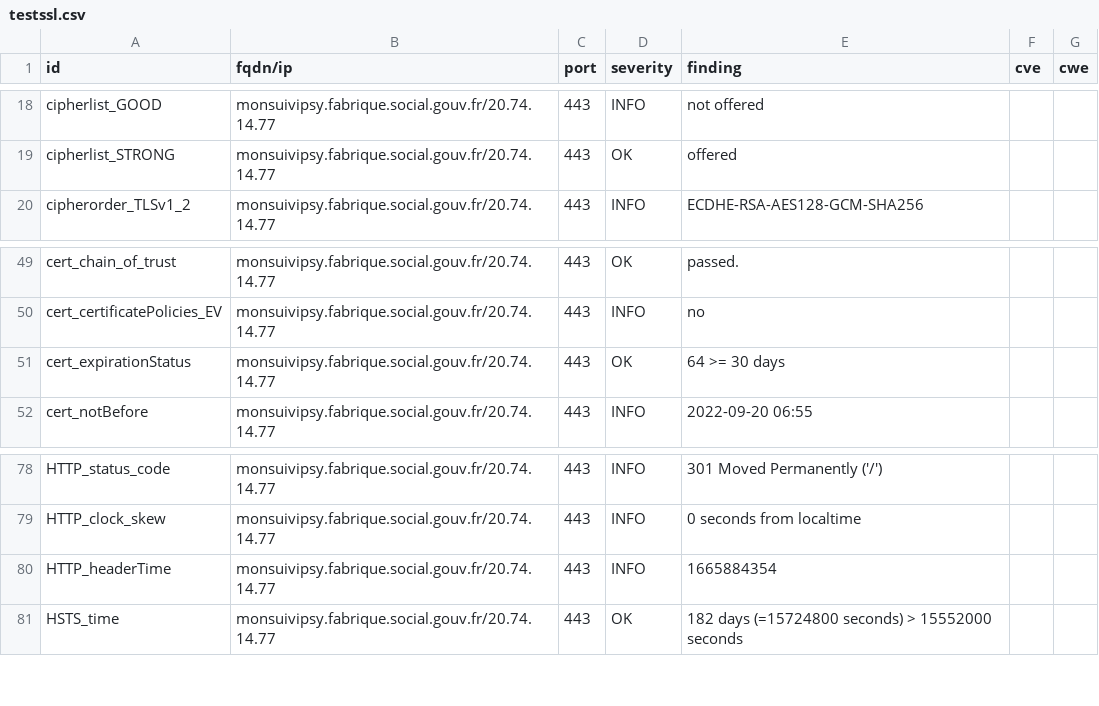
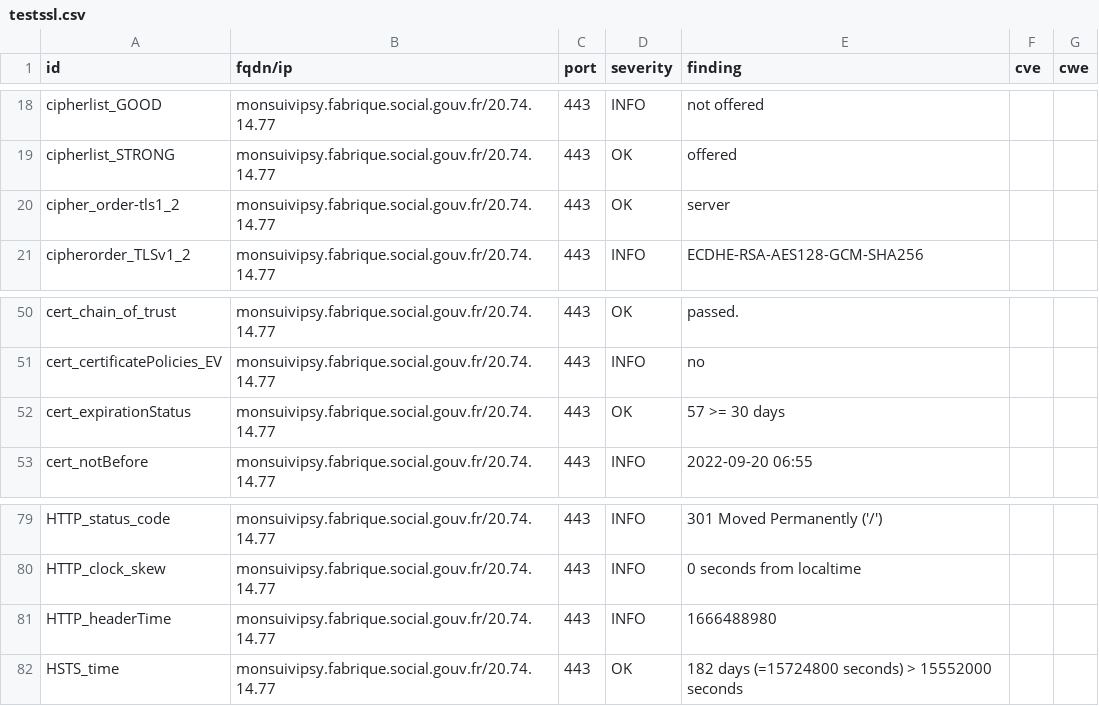
Before and after one commit to ClementNumericite/dashlord-fabrique, a CSV file: results/aHR0cHM6Ly9tb25zdWl2aXBzeS5mYWJyaXF1ZS5zb2NpYWwuZ291di5mcg==/testssl.csv, drawn as a sheet; only a part is shown, gaps mark what is left out.

Commit message:
update: https://monsuivipsy.fabrique.social.gouv.fr

```diff
--- a/results/aHR0cHM6Ly9tb25zdWl2aXBzeS5mYWJyaXF1ZS5zb2NpYWwuZ291di5mcg==/testssl.csv
+++ b/results/aHR0cHM6Ly9tb25zdWl2aXBzeS5mYWJyaXF1ZS5zb2NpYWwuZ291di5mcg==/testssl.csv
@@ -19,2 +19,3 @@
 "cipherlist_STRONG","monsuivipsy.fabrique.social.gouv.fr/20.74.14.77","443","OK","offered","",""
+"cipher_order-tls1_2","monsuivipsy.fabrique.social.gouv.fr/20.74.14.77","443","OK","server","",""
 "cipherorder_TLSv1_2","monsuivipsy.fabrique.social.gouv.fr/20.74.14.77","443","INFO","ECDHE-RSA-AES128-GCM-SHA256","",""
@@ -50,3 +51,3 @@
 "cert_certificatePolicies_EV","monsuivipsy.fabrique.social.gouv.fr/20.74.14.77","443","INFO","no","",""
-"cert_expirationStatus","monsuivipsy.fabrique.social.gouv.fr/20.74.14.77","443","OK","64 >= 30 days","",""
+"cert_expirationStatus","monsuivipsy.fabrique.social.gouv.fr/20.74.14.77","443","OK","57 >= 30 days","",""
 "cert_notBefore","monsuivipsy.fabrique.social.gouv.fr/20.74.14.77","443","INFO","2022-09-20 06:55","",""
@@ -79,3 +80,3 @@
 "HTTP_clock_skew","monsuivipsy.fabrique.social.gouv.fr/20.74.14.77","443","INFO","0 seconds from localtime","",""
-"HTTP_headerTime","monsuivipsy.fabrique.social.gouv.fr/20.74.14.77","443","INFO","1665884354","",""
+"HTTP_headerTime","monsuivipsy.fabrique.social.gouv.fr/20.74.14.77","443","INFO","1666488980","",""
 "HSTS_time","monsuivipsy.fabrique.social.gouv.fr/20.74.14.77","443","OK","182 days (=15724800 seconds) > 15552000 seconds","",""
```
Also changed, not shown: 7 other files.
